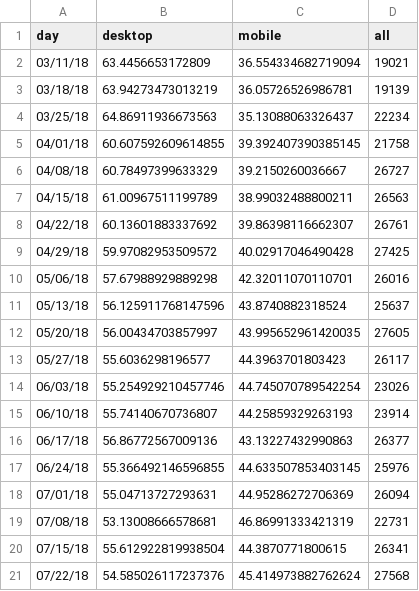
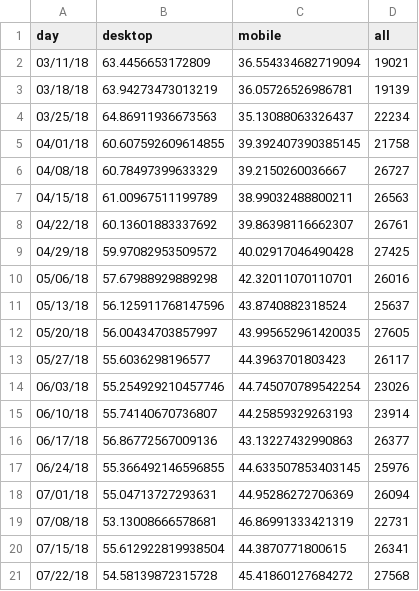
Before and after one commit to limitlessloop/vets.gov-status, a CSV file: _data/claims_mobile.csv, drawn as a sheet.

Commit message:
Updated Data

```diff
--- a/_data/claims_mobile.csv
+++ b/_data/claims_mobile.csv
@@ -20,2 +20,2 @@ day,desktop,mobile,all
 07/15/18,55.612922819938504,44.3870771800615,26341
-07/22/18,54.585026117237376,45.414973882762624,27568
+07/22/18,54.58139872315728,45.41860127684272,27568
```
Also changed, not shown: _data/burial_mobile.csv, _data/core_mobile.csv, 20 other files.
